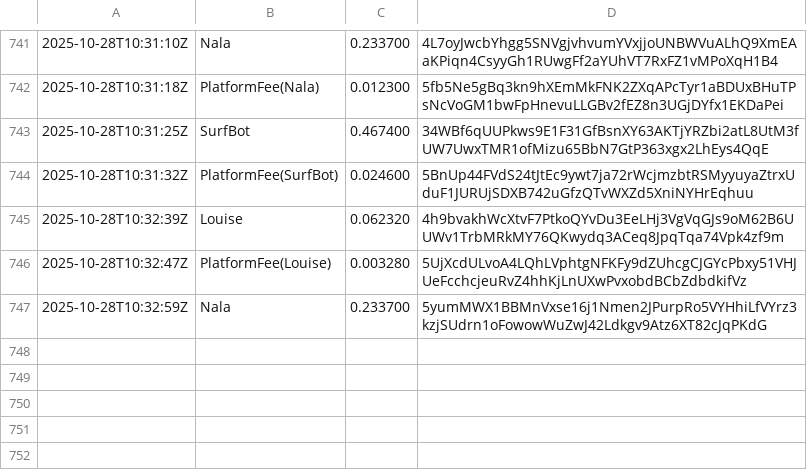
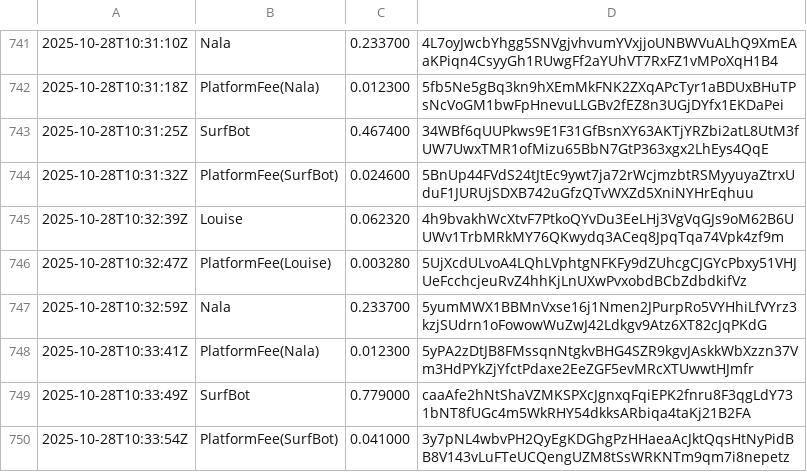
Before and after one commit to cryptoknit/goodwave-devnet-demo, a TSV file: docs/data/ledger.tsv, drawn as a sheet; only a part is shown, gaps mark what is left out; the diff names each change by its address in the sheet, - before the commit and + after, or states it on an @@ line.

Commit message:
auto: data update 2025-10-28T10:34:01Z

```diff
--- a/docs/data/ledger.tsv
+++ b/docs/data/ledger.tsv
+row 748: 2025-10-28T10:33:41Z | PlatformFee(Nala) | 0.012300 | 5yPA2zDtJB8FMssqnNtgkvBHG4SZR9kgvJAskkWbXzzn37Vm3HdPYkZjYfctPdaxe2EeZGF5evMRcXTUwwtHJmfr
+row 749: 2025-10-28T10:33:49Z | SurfBot | 0.779000 | caaAfe2hNtShaVZMKSPXcJgnxqFqiEPK2fnru8F3qgLdY731bNT8fUGc4m5WkRHY54dkksARbiqa4taKj21B2FA
+row 750: 2025-10-28T10:33:54Z | PlatformFee(SurfBot) | 0.041000 | 3y7pNL4wbvPH2QyEgKDGhgPzHHaeaAcJktQqsHtNyPidBB8V143vLuFTeUCQengUZM8tSsWRKNTm9qm7i8nepetz
```
Also changed, not shown: 1 other file.
